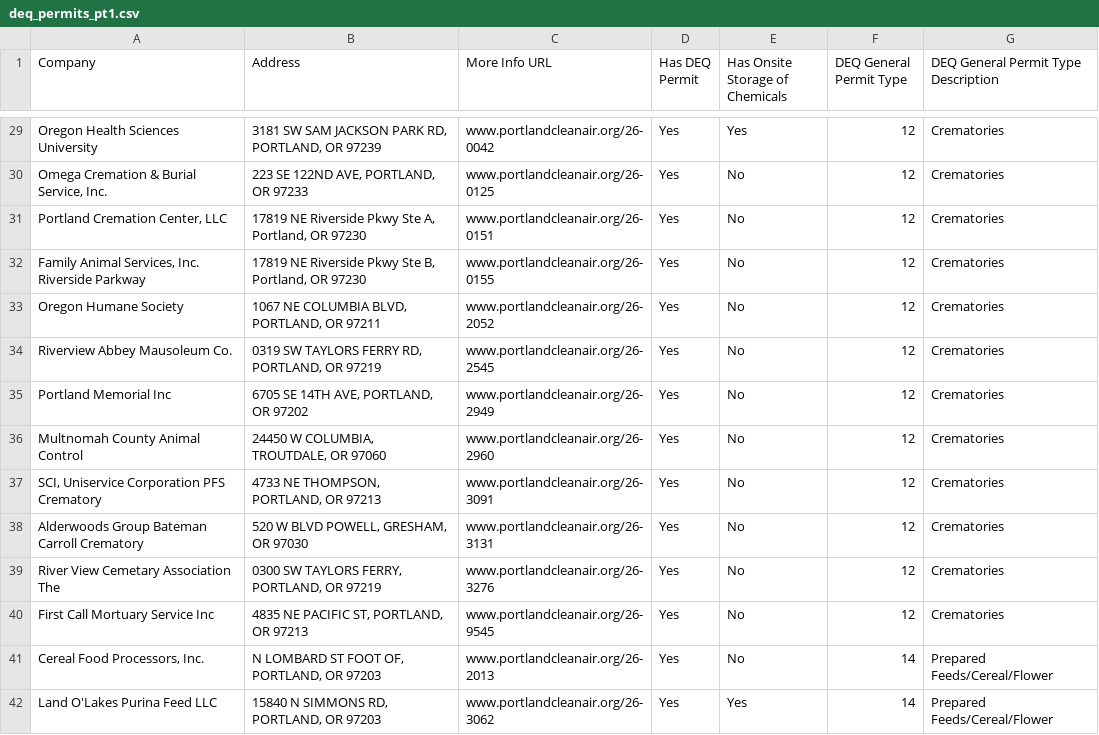
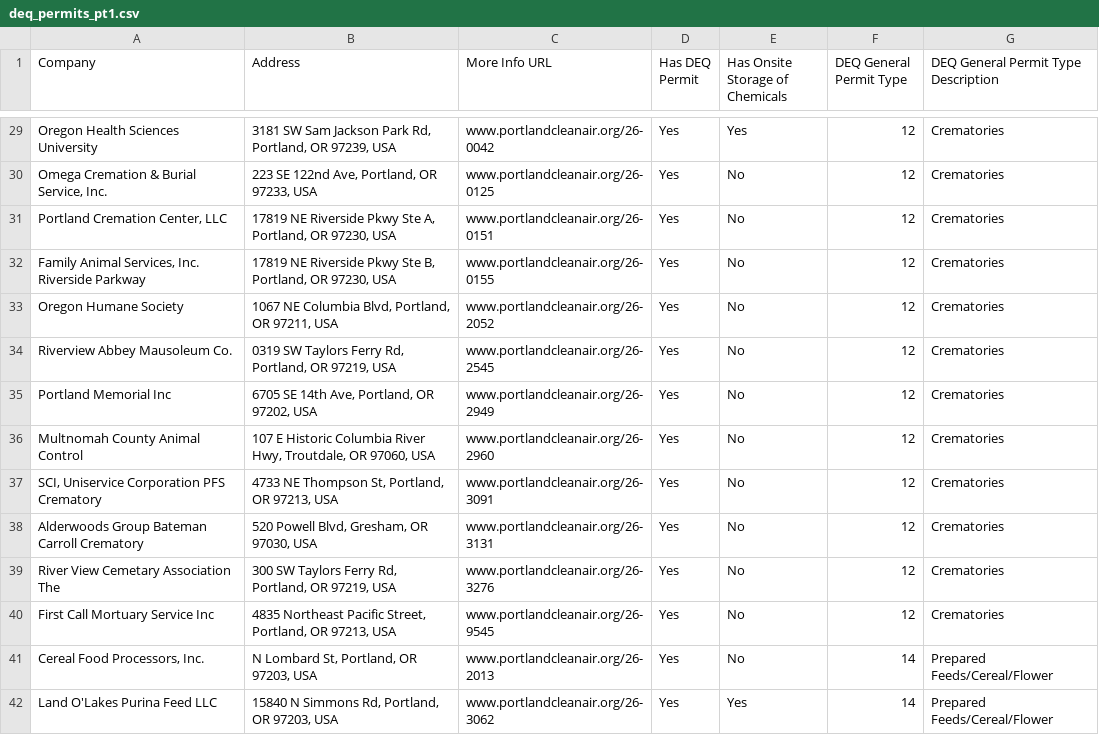
Before and after one commit to bradmbaker/portland_clean_air, a CSV file: combining_onsite_storage_and_permits/cleaned_data/map_data/deq_permits_pt1.csv, drawn as a sheet; only a part is shown, gaps mark what is left out; the diff covers the shown part only.

```diff
--- a/combining_onsite_storage_and_permits/cleaned_data/map_data/deq_permits_pt1.csv
+++ b/combining_onsite_storage_and_permits/cleaned_data/map_data/deq_permits_pt1.csv
@@ -29,14 +29,14 @@
-"Oregon Health Sciences University ","3181 SW SAM JACKSON PARK RD, PORTLAND, OR 97239","www.portlandcleanair.org/26-0042","Yes","Yes",12," Crematories"
-"Omega Cremation & Burial Service, Inc. ","223 SE 122ND AVE, PORTLAND, OR 97233","www.portlandcleanair.org/26-0125","Yes","No",12," Crematories"
-"Portland Cremation Center, LLC ","17819 NE Riverside Pkwy Ste A, Portland, OR 97230","www.portlandcleanair.org/26-0151","Yes","No",12," Crematories"
-"Family Animal Services, Inc. Riverside Parkway","17819 NE Riverside Pkwy Ste B, Portland, OR 97230","www.portlandcleanair.org/26-0155","Yes","No",12," Crematories"
-"Oregon Humane Society ","1067 NE COLUMBIA BLVD, PORTLAND, OR 97211","www.portlandcleanair.org/26-2052","Yes","No",12," Crematories"
-"Riverview Abbey Mausoleum Co. ","0319 SW TAYLORS FERRY RD, PORTLAND, OR 97219","www.portlandcleanair.org/26-2545","Yes","No",12," Crematories"
-"Portland Memorial Inc ","6705 SE 14TH AVE, PORTLAND, OR 97202","www.portlandcleanair.org/26-2949","Yes","No",12," Crematories"
-"Multnomah County Animal Control","24450 W COLUMBIA, TROUTDALE, OR 97060","www.portlandcleanair.org/26-2960","Yes","No",12," Crematories"
-"SCI, Uniservice Corporation PFS Crematory","4733 NE THOMPSON, PORTLAND, OR 97213","www.portlandcleanair.org/26-3091","Yes","No",12," Crematories"
-"Alderwoods Group Bateman Carroll Crematory","520 W BLVD POWELL, GRESHAM, OR 97030","www.portlandcleanair.org/26-3131","Yes","No",12," Crematories"
-"River View Cemetary Association The ","0300 SW TAYLORS FERRY, PORTLAND, OR 97219","www.portlandcleanair.org/26-3276","Yes","No",12," Crematories"
-"First Call Mortuary Service Inc ","4835 NE PACIFIC ST, PORTLAND, OR 97213","www.portlandcleanair.org/26-9545","Yes","No",12," Crematories"
-"Cereal Food Processors, Inc. ","N LOMBARD ST FOOT OF, PORTLAND, OR 97203","www.portlandcleanair.org/26-2013","Yes","No",14," Prepared Feeds/Cereal/Flower"
-"Land O'Lakes Purina Feed LLC ","15840 N SIMMONS RD, PORTLAND, OR 97203","www.portlandcleanair.org/26-3062","Yes","Yes",14," Prepared Feeds/Cereal/Flower"
+"Oregon Health Sciences University ","3181 SW Sam Jackson Park Rd, Portland, OR 97239, USA","www.portlandcleanair.org/26-0042","Yes","Yes",12," Crematories"
+"Omega Cremation & Burial Service, Inc. ","223 SE 122nd Ave, Portland, OR 97233, USA","www.portlandcleanair.org/26-0125","Yes","No",12," Crematories"
+"Portland Cremation Center, LLC ","17819 NE Riverside Pkwy Ste A, Portland, OR 97230, USA","www.portlandcleanair.org/26-0151","Yes","No",12," Crematories"
+"Family Animal Services, Inc. Riverside Parkway","17819 NE Riverside Pkwy Ste B, Portland, OR 97230, USA","www.portlandcleanair.org/26-0155","Yes","No",12," Crematories"
+"Oregon Humane Society ","1067 NE Columbia Blvd, Portland, OR 97211, USA","www.portlandcleanair.org/26-2052","Yes","No",12," Crematories"
+"Riverview Abbey Mausoleum Co. ","0319 SW Taylors Ferry Rd, Portland, OR 97219, USA","www.portlandcleanair.org/26-2545","Yes","No",12," Crematories"
+"Portland Memorial Inc ","6705 SE 14th Ave, Portland, OR 97202, USA","www.portlandcleanair.org/26-2949","Yes","No",12," Crematories"
+"Multnomah County Animal Control","107 E Historic Columbia River Hwy, Troutdale, OR 97060, USA","www.portlandcleanair.org/26-2960","Yes","No",12," Crematories"
+"SCI, Uniservice Corporation PFS Crematory","4733 NE Thompson St, Portland, OR 97213, USA","www.portlandcleanair.org/26-3091","Yes","No",12," Crematories"
+"Alderwoods Group Bateman Carroll Crematory","520 Powell Blvd, Gresham, OR 97030, USA","www.portlandcleanair.org/26-3131","Yes","No",12," Crematories"
+"River View Cemetary Association The ","300 SW Taylors Ferry Rd, Portland, OR 97219, USA","www.portlandcleanair.org/26-3276","Yes","No",12," Crematories"
+"First Call Mortuary Service Inc ","4835 Northeast Pacific Street, Portland, OR 97213, USA","www.portlandcleanair.org/26-9545","Yes","No",12," Crematories"
+"Cereal Food Processors, Inc. ","N Lombard St, Portland, OR 97203, USA","www.portlandcleanair.org/26-2013","Yes","No",14," Prepared Feeds/Cereal/Flower"
+"Land O'Lakes Purina Feed LLC ","15840 N Simmons Rd, Portland, OR 97203, USA","www.portlandcleanair.org/26-3062","Yes","Yes",14," Prepared Feeds/Cereal/Flower"
```
Also changed, not shown: 97 edited cells elsewhere in this file, combining_onsite_storage_and_permits/cleaned_data/deq_summary.csv, combining_onsite_storage_and_permits/cleaned_data/map_data/deq_permits_pt2.csv, 5 other files.
